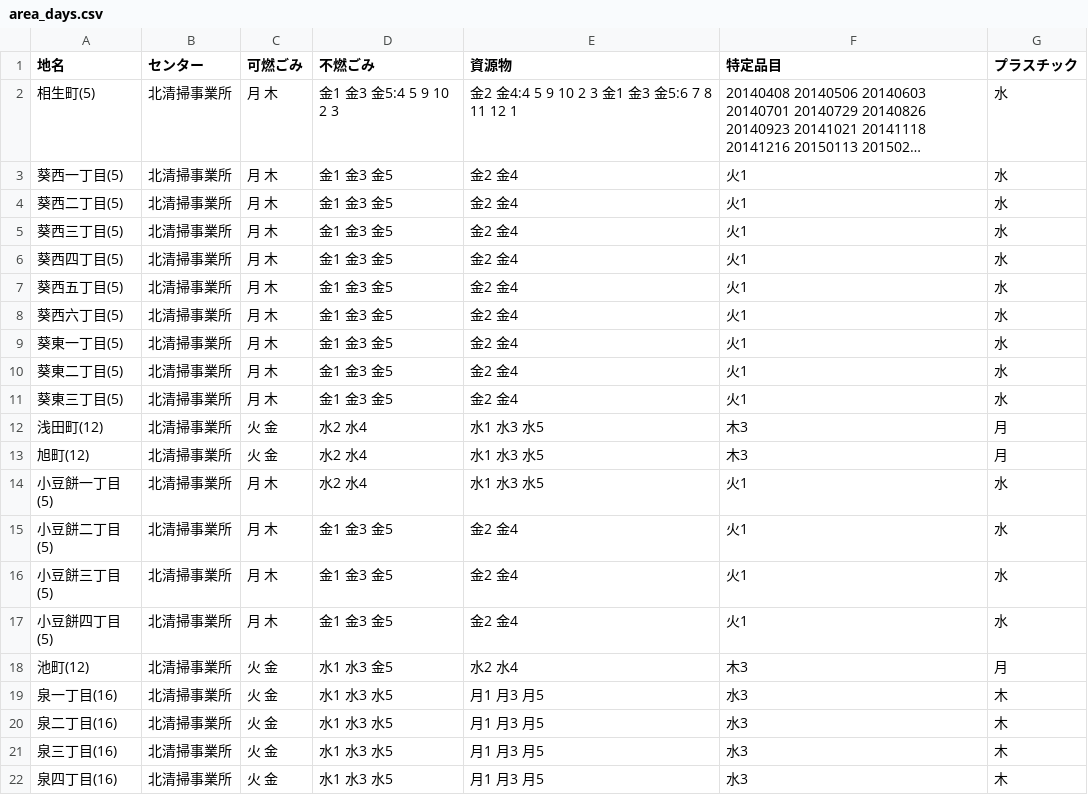
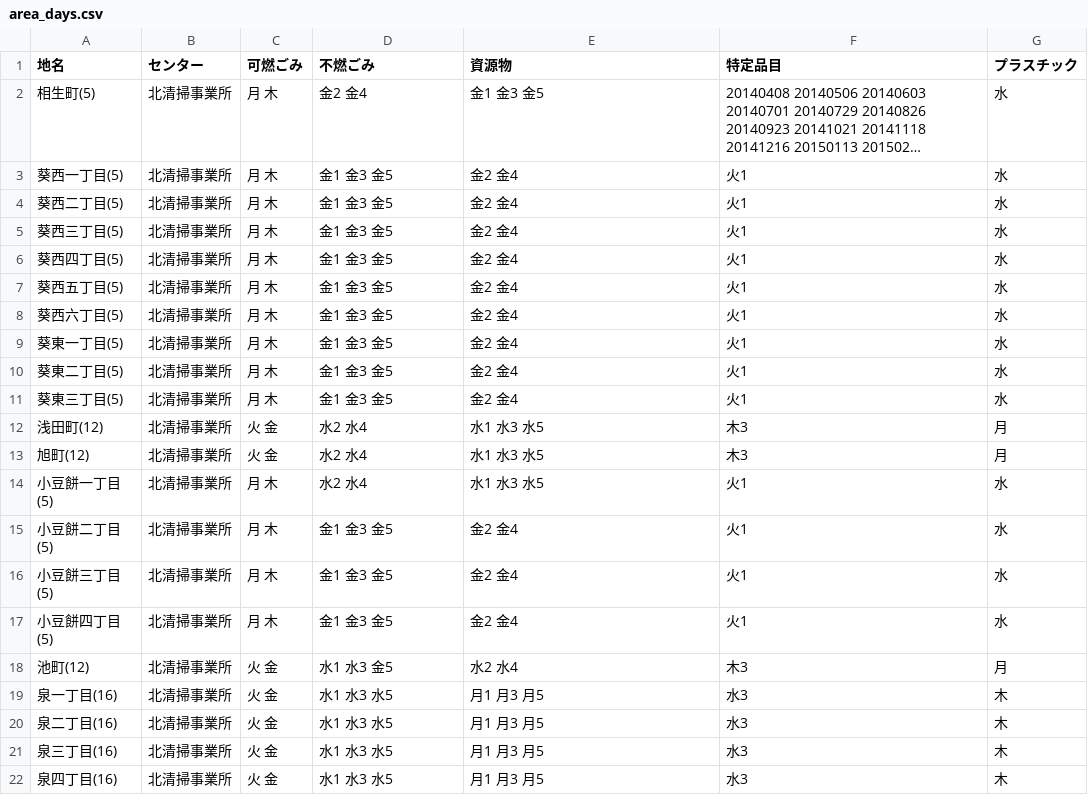
Before and after one commit to shimasho/5374, a CSV file: data/area_days.csv, drawn as a sheet; long unchanged cells end in …; the diff names each change by its address in the sheet, - before the commit and + after, or states it on an @@ line.

Commit message:
Update area_days.csv

```diff
--- a/data/area_days.csv
+++ b/data/area_days.csv
-D2 (不燃ごみ): 金1 金3 金5:4 5 9 10 2 3
+D2 (不燃ごみ): 金2 金4
-E2 (資源物): 金2 金4:4 5 9 10 2 3 金1 金3 金5:6 7 8 11 12 1
+E2 (資源物): 金1 金3 金5
```
